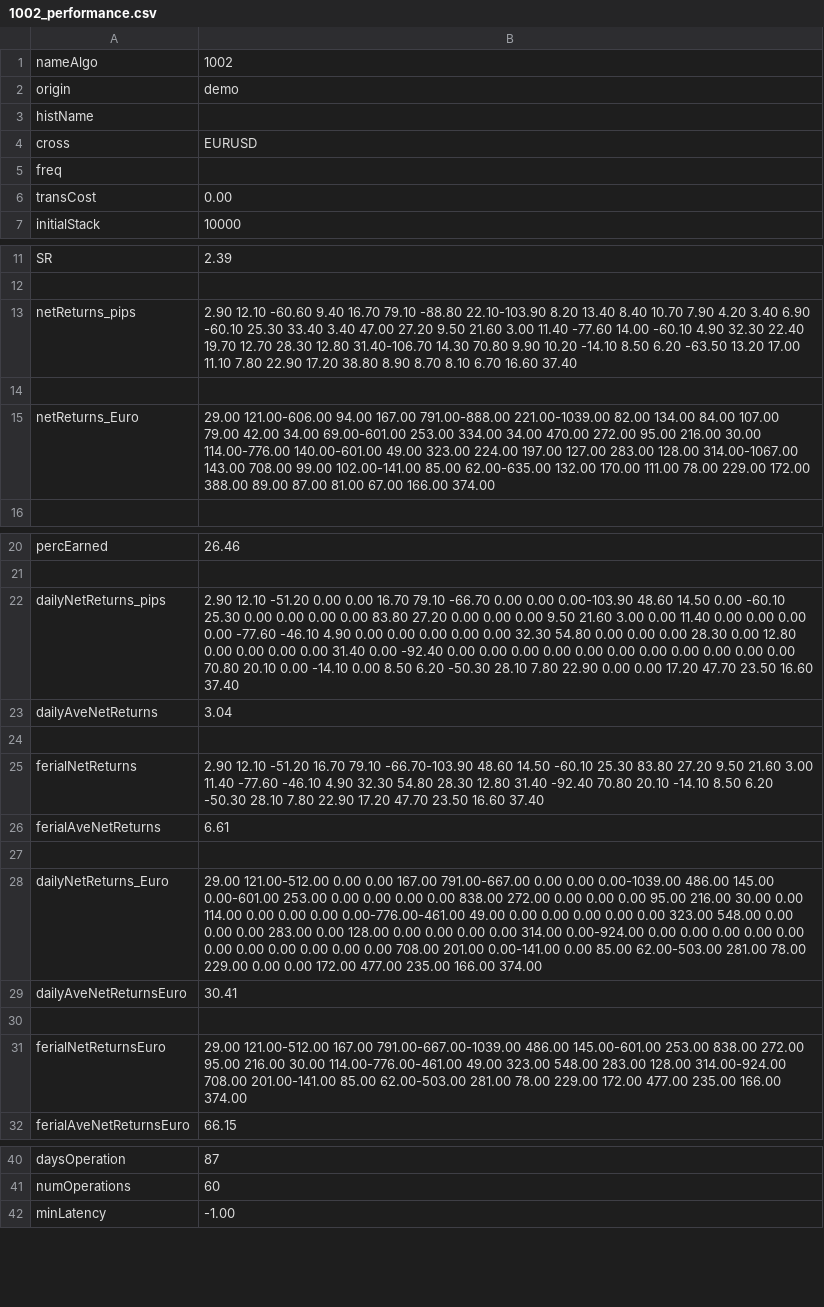
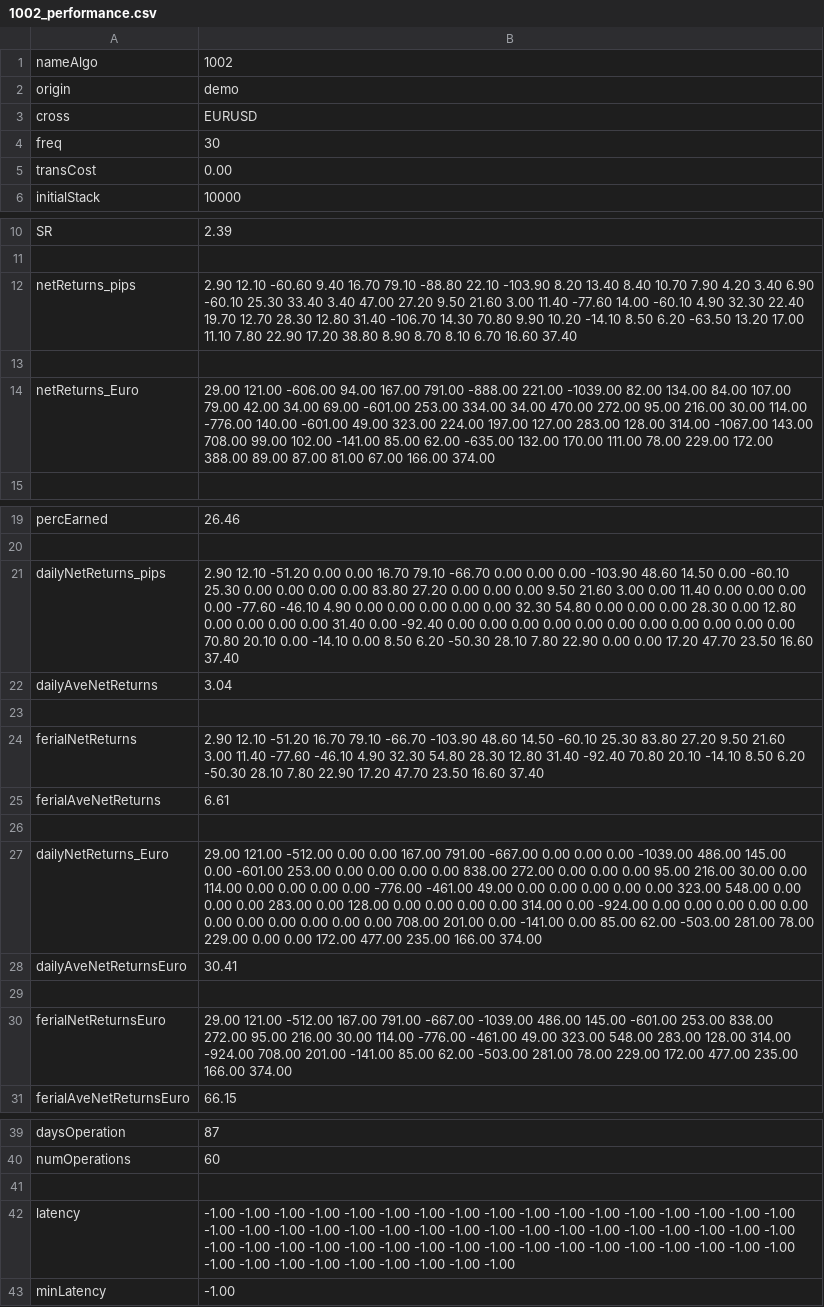
Before and after one commit to lnsongxf/Push_Forex_4.0, a CSV file: 1002_performance.csv, drawn as a sheet; only a part is shown, gaps mark what is left out; removed rows and columns are numbered as before the commit, all else as after; the diff names each change by its address in the sheet, - before the commit and + after, or states it on an @@ line.

```diff
--- a/1002_performance.csv
+++ b/1002_performance.csv
-row 3: histName
-B4: (empty)
+B4: 30
-B12: …79.10 -88.80 22.10-103.90 8.20 13.40 8.40 10.70 7.90 4.20 3.40 6.90 -60.10 25.30 33.40 3.40 47.00 27.20 9.50 21.60 3.00 11.40 -77.60 14.00 -60.10 4.90 32.30 22.40 19.70 12.70 28.30 12.80 31.40-106.70 14.30 70.80…
+B12: …79.10 -88.80 22.10 -103.90 8.20 13.40 8.40 10.70 7.90 4.20 3.40 6.90 -60.10 25.30 33.40 3.40 47.00 27.20 9.50 21.60 3.00 11.40 -77.60 14.00 -60.10 4.90 32.30 22.40 19.70 12.70 28.30 12.80 31.40 -106.70 14.30 70.80…
-B14: 29.00 121.00-606.00 94.00 167.00 791.00-888.00 221.00-1039.00 82.00 134.00 84.00 107.00 79.00 42.00 34.00 69.00-601.00 253.00 334.00 34.00 470.00 272.00 95.00 216.00 30.00 114.00-776.00 140.00-601.00 49.00 323.00 224.00 197.00 127.00 283.00 128.00 314.00-1067.00 143.00 708.00 99.00 102.00-141.00 85.00 62.00-635.00 132.00 170.00…
+B14: 29.00 121.00 -606.00 94.00 167.00 791.00 -888.00 221.00 -1039.00 82.00 134.00 84.00 107.00 79.00 42.00 34.00 69.00 -601.00 253.00 334.00 34.00 470.00 272.00 95.00 216.00 30.00 114.00 -776.00 140.00 -601.00 49.00 323.00 224.00 197.00 127.00 283.00 128.00 314.00 -1067.00 143.00 708.00 99.00 102.00 -141.00 85.00 62.00 -635.00 132.00 170.00…
-B21: …0.00 0.00 0.00-103.90 48.60 14.50…
+B21: …0.00 0.00 0.00 -103.90 48.60 14.50…
-B24: …16.70 79.10 -66.70-103.90 48.60 14.50…
+B24: …16.70 79.10 -66.70 -103.90 48.60 14.50…
-B27: 29.00 121.00-512.00 0.00 0.00 167.00 791.00-667.00 0.00 0.00 0.00-1039.00 486.00 145.00 0.00-601.00 253.00 0.00 0.00 0.00 0.00 838.00 272.00 0.00 0.00 0.00 95.00 216.00 30.00 0.00 114.00 0.00 0.00 0.00 0.00-776.00-461.00 49.00 0.00 0.00 0.00 0.00 0.00 323.00 548.00 0.00 0.00 0.00 283.00 0.00 128.00 0.00 0.00 0.00 0.00 314.00 0.00-924.00 0.00 0.00 0.00 0.00 0.00 0.00 0.00 0.00 0.00 0.00 0.00 708.00 201.00 0.00-141.00 0.00 85.00 62.00-503.00 281.00 78.00…
+B27: 29.00 121.00 -512.00 0.00 0.00 167.00 791.00 -667.00 0.00 0.00 0.00 -1039.00 486.00 145.00 0.00 -601.00 253.00 0.00 0.00 0.00 0.00 838.00 272.00 0.00 0.00 0.00 95.00 216.00 30.00 0.00 114.00 0.00 0.00 0.00 0.00 -776.00 -461.00 49.00 0.00 0.00 0.00 0.00 0.00 323.00 548.00 0.00 0.00 0.00 283.00 0.00 128.00 0.00 0.00 0.00 0.00 314.00 0.00 -924.00 0.00 0.00 0.00 0.00 0.00 0.00 0.00 0.00 0.00 0.00 0.00 708.00 201.00 0.00 -141.00 0.00 85.00 62.00 -503.00 281.00 78.00…
-B30: 29.00 121.00-512.00 167.00 791.00-667.00-1039.00 486.00 145.00-601.00 253.00 838.00 272.00 95.00 216.00 30.00 114.00-776.00-461.00 49.00 323.00 548.00 283.00 128.00 314.00-924.00 708.00 201.00-141.00 85.00 62.00-503.00 281.00 78.00…
+B30: 29.00 121.00 -512.00 167.00 791.00 -667.00 -1039.00 486.00 145.00 -601.00 253.00 838.00 272.00 95.00 216.00 30.00 114.00 -776.00 -461.00 49.00 323.00 548.00 283.00 128.00 314.00 -924.00 708.00 201.00 -141.00 85.00 62.00 -503.00 281.00 78.00…
+row 41: (empty)
+row 42: latency | -1.00 -1.00 -1.00 -1.00 -1.00 -1.00 -1.00 -1.00 -1.00 -1.00 -1.00 -1.00 -1.00 -1.00 -1.00 -1.00 -1.00 -1.00 -1.00 -1.00 -1.00 -1.00 -1.00 -1.00 -1.00 -1.00 -1.00 -1.00 -1.00 -1.00 -1.00 -1.00 -1.00 -1.00 -1.00 -1.00 -1.00 -1.00 -1.00 -1.00 -1.00 -1.00 -1.00 -1.00 -1.00 -1.00 -1.00 -1.00 -1.00 -1.00 -1.00 -1.00 -1.00 -1.00 -1.00 -1.00 -1.00 -1.00 -1.00 -1.00
```
Also changed, not shown: 1 other file.
